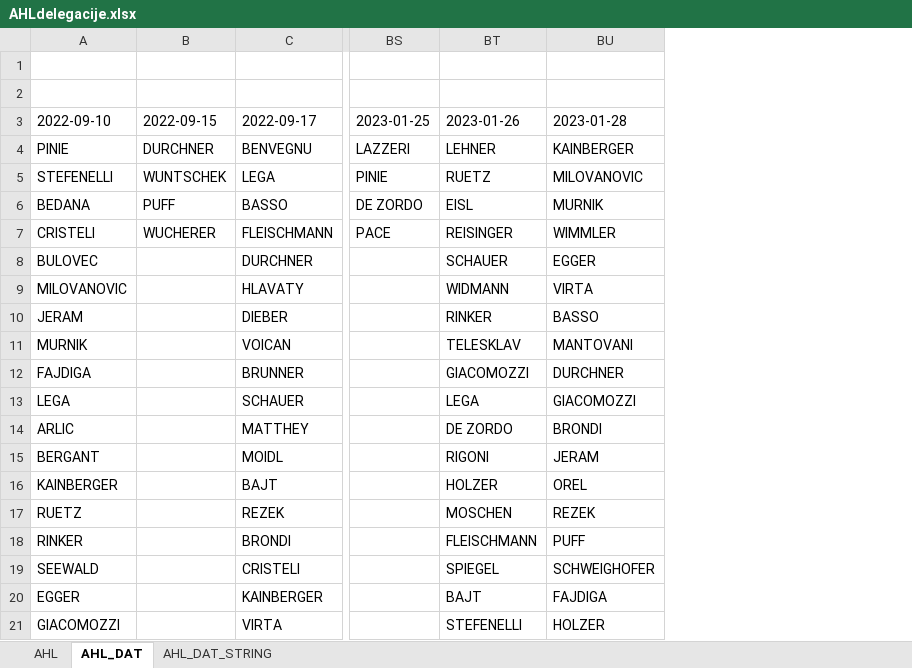
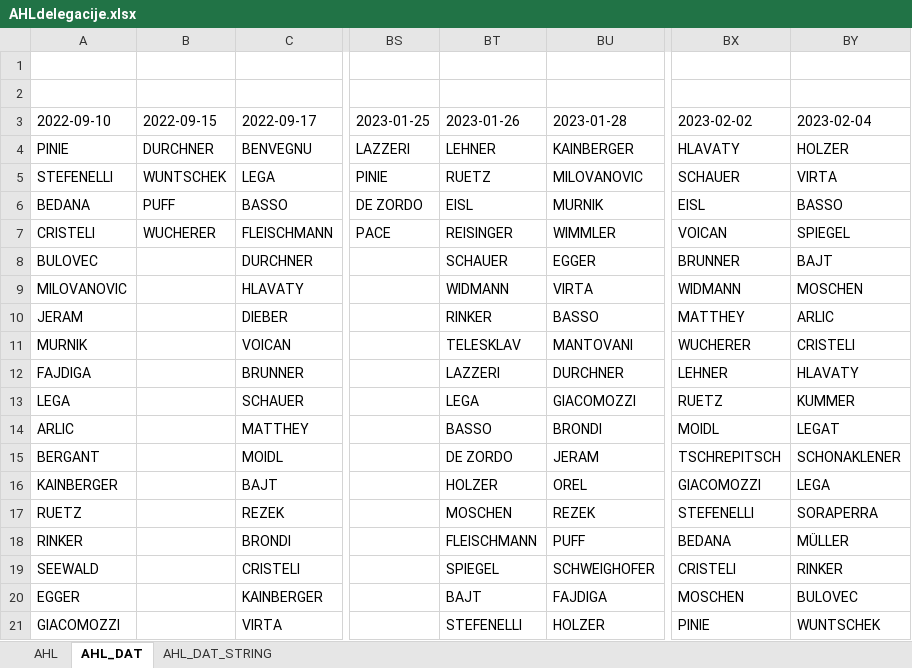
Before and after one commit to snojle23/delegacije, an Excel workbook: data/AHLdelegacije.xlsx, sheet AHL_DAT, drawn as a sheet; only a part is shown, gaps mark what is left out; values as stored, in another font and other column widths than the file's, no borders; the diff names each change by its address in the sheet, - before the commit and + after, or states it on an @@ line.

```diff
--- a/data/AHLdelegacije.xlsx (sheet AHL_DAT)
+++ b/data/AHLdelegacije.xlsx (sheet AHL_DAT)
+column BX (2023-02-02), rows 4-21: HLAVATY | SCHAUER | EISL | VOICAN | BRUNNER | WIDMANN | MATTHEY | WUCHERER | LEHNER | RUETZ | MOIDL | TSCHREPITSCH | GIACOMOZZI | STEFENELLI | BEDANA | CRISTELI | MOSCHEN | PINIE
+column BY (2023-02-04), rows 4-21: HOLZER | VIRTA | BASSO | SPIEGEL | BAJT | MOSCHEN | ARLIC | CRISTELI | HLAVATY | KUMMER | LEGAT | SCHONAKLENER | LEGA | SORAPERRA | MÜLLER | RINKER | BULOVEC | WUNTSCHEK
-BT12 (2023-01-26): GIACOMOZZI
+BT12 (2023-01-26): LAZZERI
-BT14 (2023-01-26): DE ZORDO
+BT14 (2023-01-26): BASSO
-BT15 (2023-01-26): RIGONI
+BT15 (2023-01-26): DE ZORDO
```
Also changed, not shown: sheet AHL, sheet AHL_DAT_STRING, data/ICEHLdelegacije.xlsx, 5 other files.
